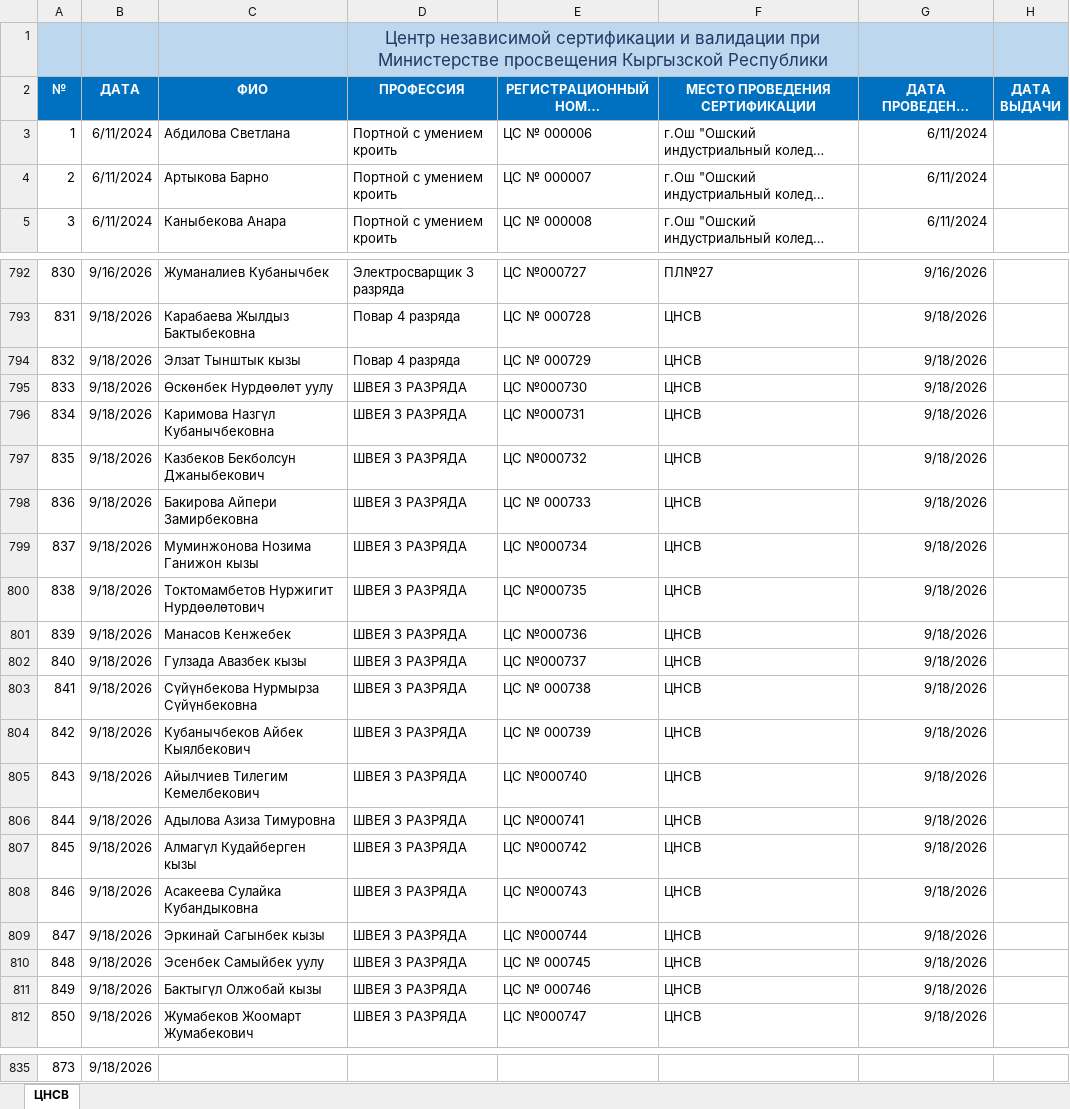
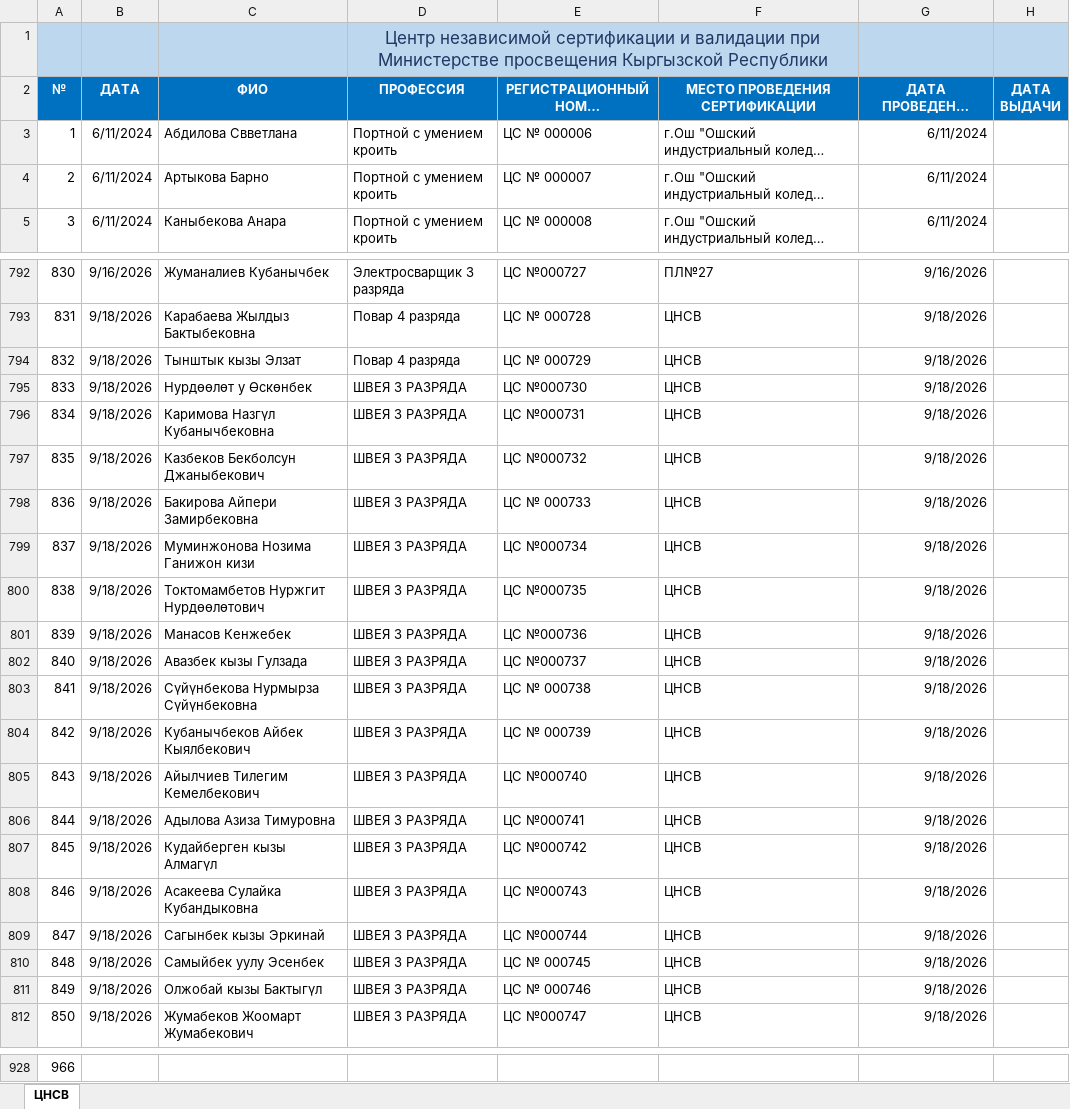
Before and after one commit to cicv-122/validation-project, an Excel workbook: ЦНСВ БД.xlsx, sheet ЦНСВ, drawn as a sheet; only a part is shown, gaps mark what is left out; long unchanged cells end in …; values as stored, in another font and other column widths than the file's, no borders; charts and pictures not drawn; addresses are those after the commit; the diff covers the shown part only; the diff names each change by its address in the sheet, - before the commit and + after, or states it on an @@ line.

```diff
--- a/ЦНСВ БД.xlsx (sheet ЦНСВ)
+++ b/ЦНСВ БД.xlsx (sheet ЦНСВ)
-E1:F1 fill: none
+E1:F1 fill: #BDD7EE
-C3 (ФИО): Абдилова Светлана
+C3 (ФИО): Абдилова Свветлана
-C794 (ФИО): Элзат Тынштык кызы
+C794 (ФИО): Тынштык кызы Элзат
-C795 (ФИО): Өскөнбек Нурдөөлөт уулу
+C795 (ФИО): Нурдөөлөт у Өскөнбек
-C799 (ФИО): Муминжонова Нозима Ганижон кызы
+C799 (ФИО): Муминжонова Нозима Ганижон кизи
-C800 (ФИО): Токтомамбетов Нуржигит Нурдөөлөтович
+C800 (ФИО): Токтомамбетов Нуржгит Нурдөөлөтович
-C802 (ФИО): Гулзада Авазбек кызы
+C802 (ФИО): Авазбек кызы Гулзада
-C807 (ФИО): Алмагүл Кудайберген кызы
+C807 (ФИО): Кудайберген кызы Алмагүл
-C809 (ФИО): Эркинай Сагынбек кызы
+C809 (ФИО): Сагынбек кызы Эркинай
-C810 (ФИО): Эсенбек Самыйбек уулу
+C810 (ФИО): Самыйбек уулу Эсенбек
-C811 (ФИО): Бактыгүл Олжобай кызы
+C811 (ФИО): Олжобай кызы Бактыгүл
@@ column A (№) renumbered from row 928 down @@
-B928 (ДАТА): 9/18/2026
+B928 (ДАТА): (empty)
```
Also changed, not shown: 101 added rows, 8 removed rows and 106 edited cells elsewhere in this sheet, charts or pictures, 5 other files.
